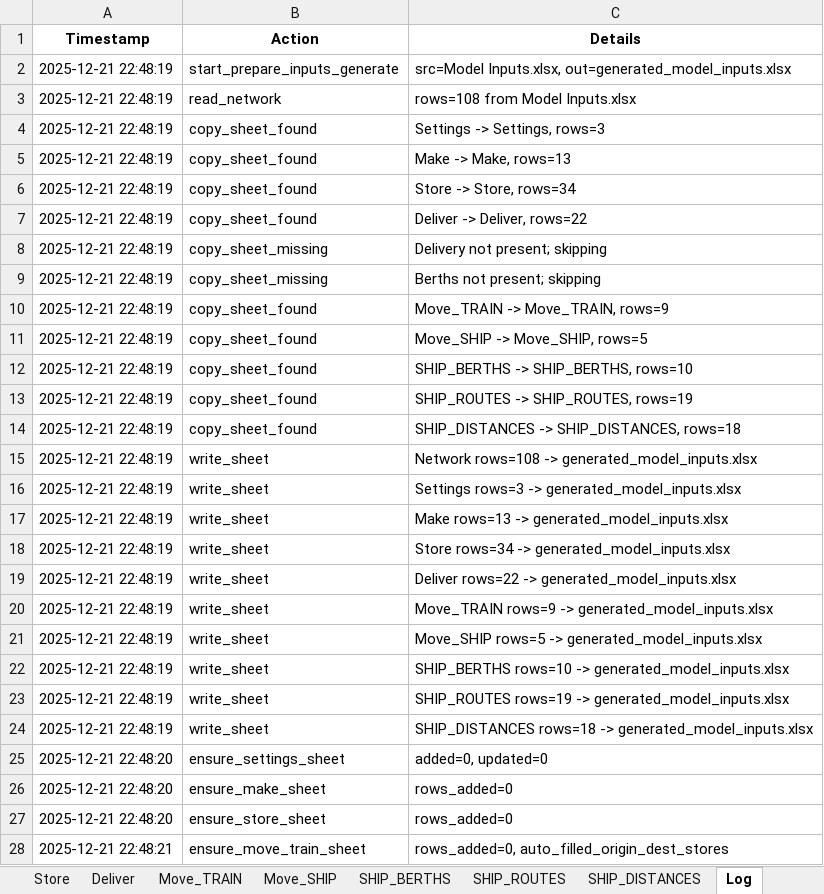
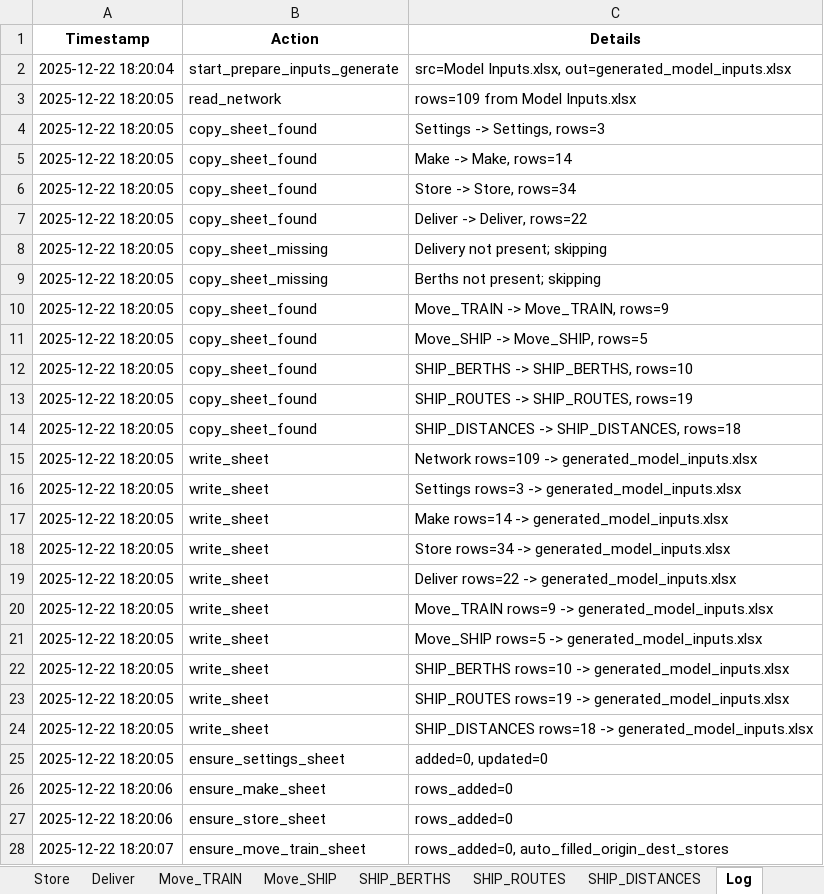
Before and after one commit to ZPrins/CA, an Excel workbook: generated_model_inputs.xlsx, sheet Log, drawn as a sheet; only a part is shown; values as stored, in another font and other column widths than the file's, no borders; the diff covers the shown part only; the diff names each change by its address in the sheet, - before the commit and + after, or states it on an @@ line.

```diff
--- a/generated_model_inputs.xlsx (sheet Log)
+++ b/generated_model_inputs.xlsx (sheet Log)
-A2 (Timestamp): 2025-12-21 22:48:19
+A2 (Timestamp): 2025-12-22 18:20:04
-A3:A24 (Timestamp): 2025-12-21 22:48:19
+A3:A24 (Timestamp): 2025-12-22 18:20:05
-C3 (Details): rows=108 from Model Inputs.xlsx
+C3 (Details): rows=109 from Model Inputs.xlsx
-C5 (Details): Make -> Make, rows=13
+C5 (Details): Make -> Make, rows=14
-C15 (Details): Network rows=108 -> generated_model_inputs.xlsx
+C15 (Details): Network rows=109 -> generated_model_inputs.xlsx
-C17 (Details): Make rows=13 -> generated_model_inputs.xlsx
+C17 (Details): Make rows=14 -> generated_model_inputs.xlsx
-A25 (Timestamp): 2025-12-21 22:48:20
+A25 (Timestamp): 2025-12-22 18:20:05
-A26:A27 (Timestamp): 2025-12-21 22:48:20
+A26:A27 (Timestamp): 2025-12-22 18:20:06
-A28 (Timestamp): 2025-12-21 22:48:21
+A28 (Timestamp): 2025-12-22 18:20:07
```
Also changed, not shown: 5 edited cells elsewhere in this sheet, sheet Network, sheet Move_SHIP, sheet Make, sheet SHIP_ROUTES, Model Inputs.xlsx, 10 other files.
